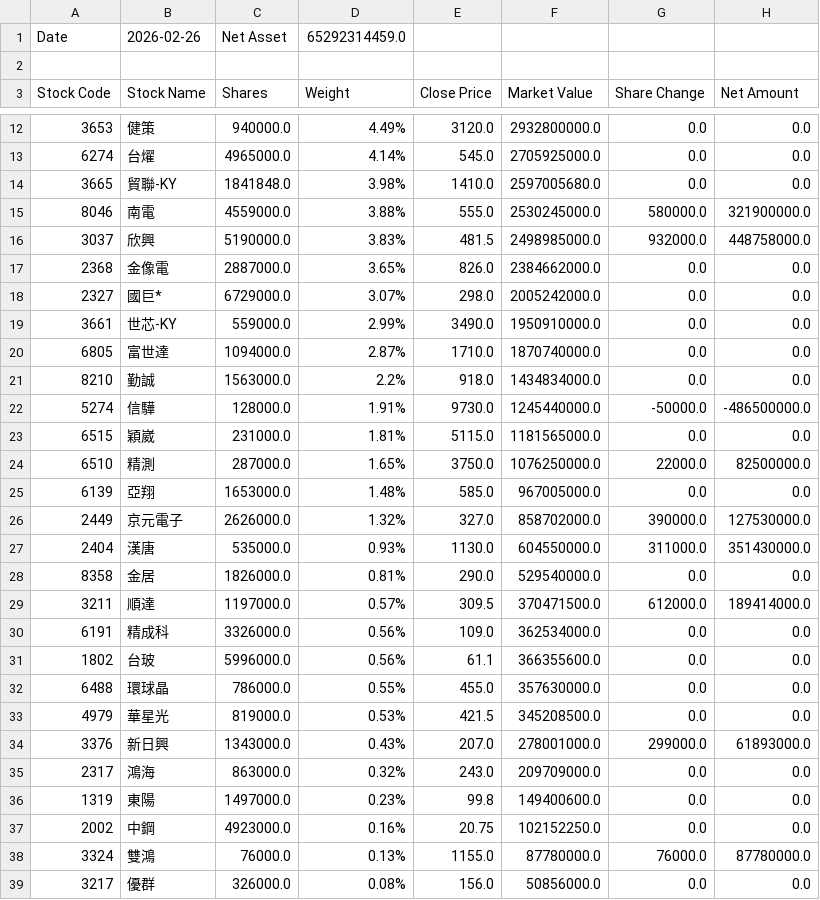
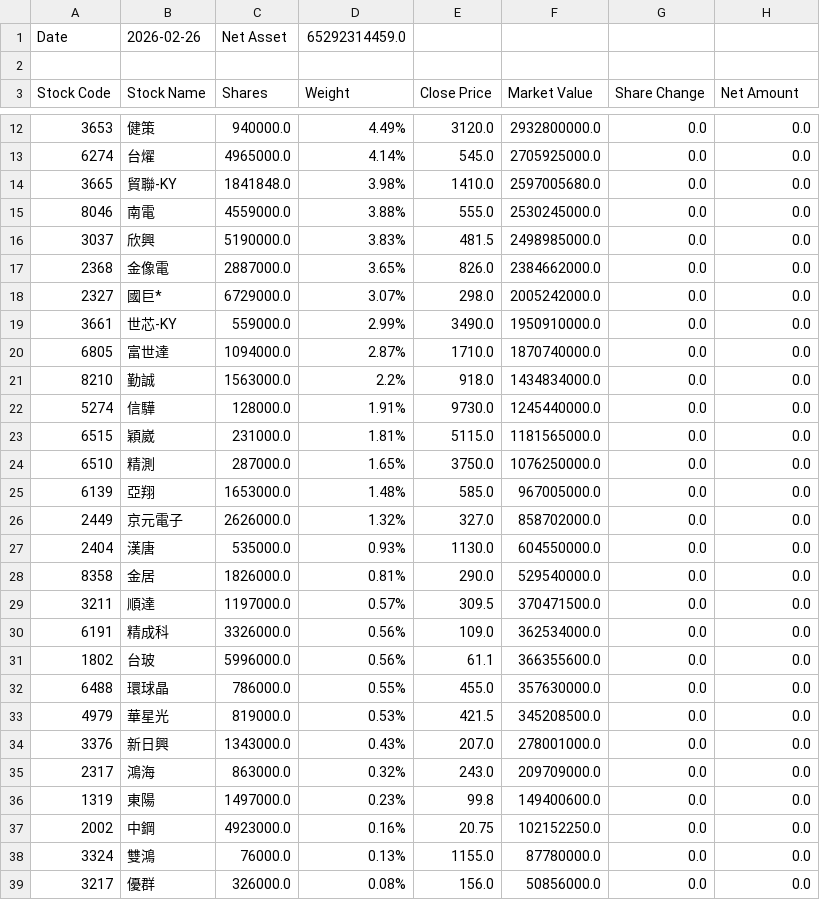
Before and after one commit to yiocean/etf-holdings-tracker, a CSV file: data/00981A_Holdings_20260226.csv, drawn as a sheet; only a part is shown, gaps mark what is left out; the diff covers the shown part only.

```diff
--- a/data/00981A_Holdings_20260226.csv
+++ b/data/00981A_Holdings_20260226.csv
@@ -14,4 +14,4 @@ Stock Code,Stock Name,Shares,Weight,Close Price,Market Value,Share Change,Net Am
 3665,貿聯-KY,1841848.0,3.98%,1410.0,2597005680.0,0.0,0.0
-8046,南電,4559000.0,3.88%,555.0,2530245000.0,580000.0,321900000.0
-3037,欣興,5190000.0,3.83%,481.5,2498985000.0,932000.0,448758000.0
+8046,南電,4559000.0,3.88%,555.0,2530245000.0,0.0,0.0
+3037,欣興,5190000.0,3.83%,481.5,2498985000.0,0.0,0.0
 2368,金像電,2887000.0,3.65%,826.0,2384662000.0,0.0,0.0
@@ -21,10 +21,10 @@ Stock Code,Stock Name,Shares,Weight,Close Price,Market Value,Share Change,Net Am
 8210,勤誠,1563000.0,2.2%,918.0,1434834000.0,0.0,0.0
-5274,信驊,128000.0,1.91%,9730.0,1245440000.0,-50000.0,-486500000.0
+5274,信驊,128000.0,1.91%,9730.0,1245440000.0,0.0,0.0
 6515,穎崴,231000.0,1.81%,5115.0,1181565000.0,0.0,0.0
-6510,精測,287000.0,1.65%,3750.0,1076250000.0,22000.0,82500000.0
+6510,精測,287000.0,1.65%,3750.0,1076250000.0,0.0,0.0
 6139,亞翔,1653000.0,1.48%,585.0,967005000.0,0.0,0.0
-2449,京元電子,2626000.0,1.32%,327.0,858702000.0,390000.0,127530000.0
-2404,漢唐,535000.0,0.93%,1130.0,604550000.0,311000.0,351430000.0
+2449,京元電子,2626000.0,1.32%,327.0,858702000.0,0.0,0.0
+2404,漢唐,535000.0,0.93%,1130.0,604550000.0,0.0,0.0
 8358,金居,1826000.0,0.81%,290.0,529540000.0,0.0,0.0
-3211,順達,1197000.0,0.57%,309.5,370471500.0,612000.0,189414000.0
+3211,順達,1197000.0,0.57%,309.5,370471500.0,0.0,0.0
 6191,精成科,3326000.0,0.56%,109.0,362534000.0,0.0,0.0
@@ -33,3 +33,3 @@ Stock Code,Stock Name,Shares,Weight,Close Price,Market Value,Share Change,Net Am
 4979,華星光,819000.0,0.53%,421.5,345208500.0,0.0,0.0
-3376,新日興,1343000.0,0.43%,207.0,278001000.0,299000.0,61893000.0
+3376,新日興,1343000.0,0.43%,207.0,278001000.0,0.0,0.0
 2317,鴻海,863000.0,0.32%,243.0,209709000.0,0.0,0.0
@@ -37,3 +37,3 @@ Stock Code,Stock Name,Shares,Weight,Close Price,Market Value,Share Change,Net Am
 2002,中鋼,4923000.0,0.16%,20.75,102152250.0,0.0,0.0
-3324,雙鴻,76000.0,0.13%,1155.0,87780000.0,76000.0,87780000.0
+3324,雙鴻,76000.0,0.13%,1155.0,87780000.0,0.0,0.0
 3217,優群,326000.0,0.08%,156.0,50856000.0,0.0,0.0
```
Also changed, not shown: 6 edited cells elsewhere in this file, data/00982A_Holdings_20260226.csv, data/00985A_Holdings_20260226.csv, 2 other files.
